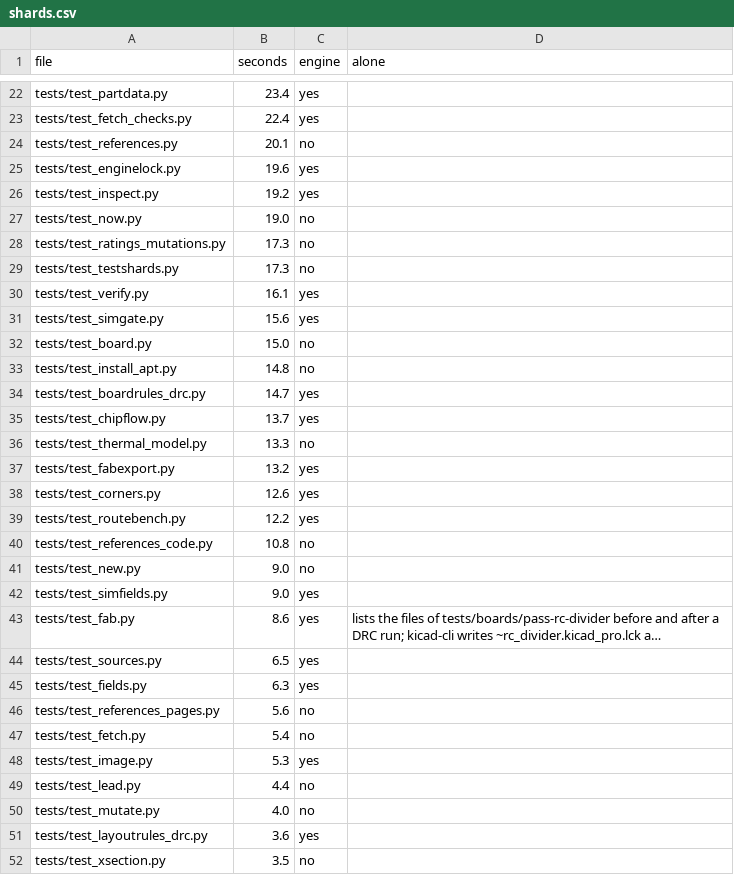
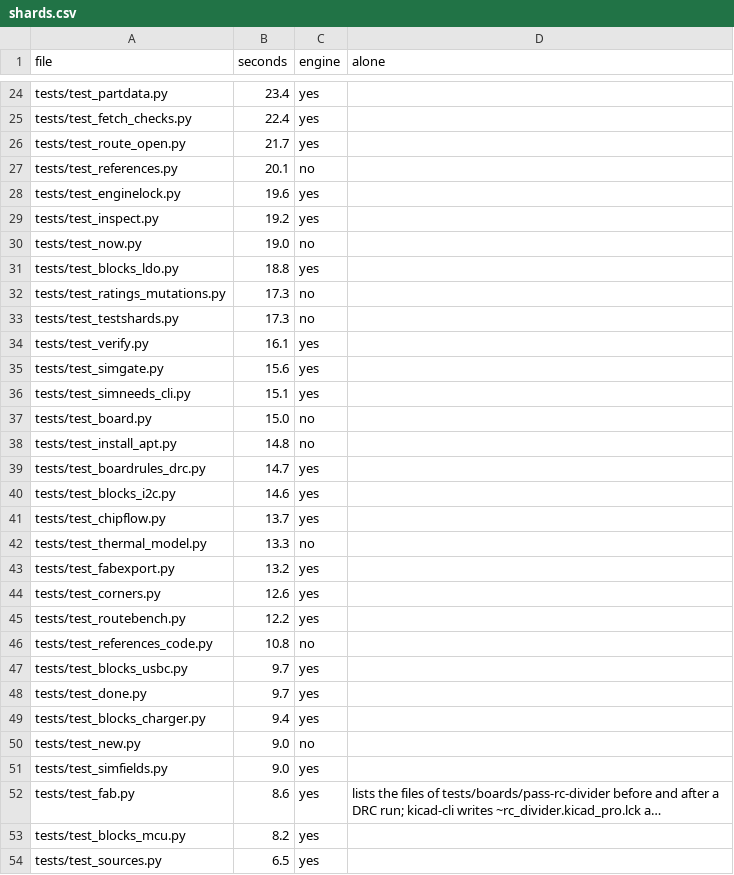
Before and after one commit to ThyFriendlyFox/via, a CSV file: verify/shards.csv, drawn as a sheet; only a part is shown, gaps mark what is left out; the shorter side is filled out with more unchanged rows; long unchanged cells end in …; the diff covers the shown part only; the diff names each change by its address in the sheet, - before the commit and + after, or states it on an @@ line.

Commit message:
verify/shards.csv: rows for the 16 test files with none, from 1 run each alone under the engine lock at a load under 2, where each took the `*` row's 41.9 s: tests/test_blocks.py 48.0 s, tests/test_routers.py 39.1 s (1 skipped: no freerouting2), tests/test_route_open.py 21.7 s, tests/test_blocks_ldo.py 18.8 s, tests/test_simneeds_cli.py 15.1 s, tests/test_blocks_i2c.py 14.6 s, tests/test_blocks_usbc.py 9.7 s, tests/test_done.py 9.7 s, tests/test_blocks_charger.py 9.4 s, tests/test_blocks_mcu.py 8.2 s, tests/test_creepage_drc.py 3.6 s, tests/test_legend.py 2.7 s, tests/test_engine_marker.py 1.5 s, tests/test_ci_scope.py 1.2 s (no engine), tests/test_creepage.py 0.4 s (no engine), tests/test_simneeds.py 0.1 s (no engine); engine from each file's `engine` marks

```diff
--- a/verify/shards.csv
+++ b/verify/shards.csv
+row 26: tests/test_route_open.py | 21.7 | yes
+row 31: tests/test_blocks_ldo.py | 18.8 | yes
+row 36: tests/test_simneeds_cli.py | 15.1 | yes
+row 40: tests/test_blocks_i2c.py | 14.6 | yes
+row 47: tests/test_blocks_usbc.py | 9.7 | yes
+row 48: tests/test_done.py | 9.7 | yes
+row 49: tests/test_blocks_charger.py | 9.4 | yes
+row 53: tests/test_blocks_mcu.py | 8.2 | yes
```
Also changed, not shown: 8 added rows elsewhere in this file.
